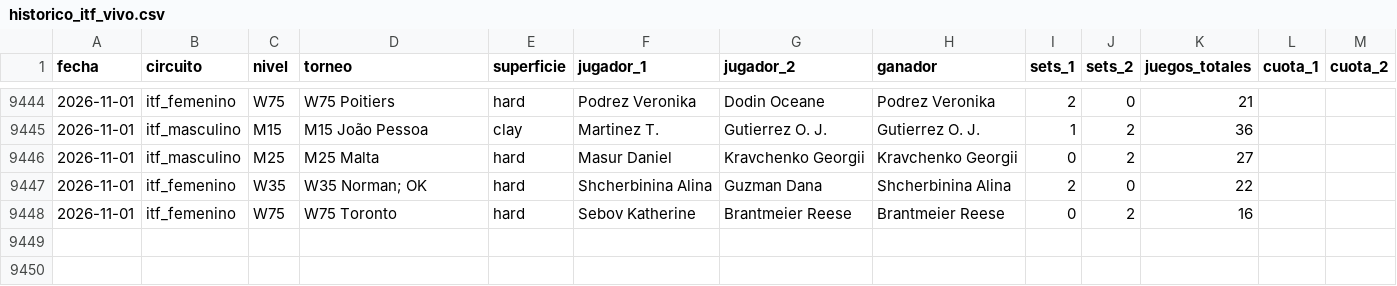
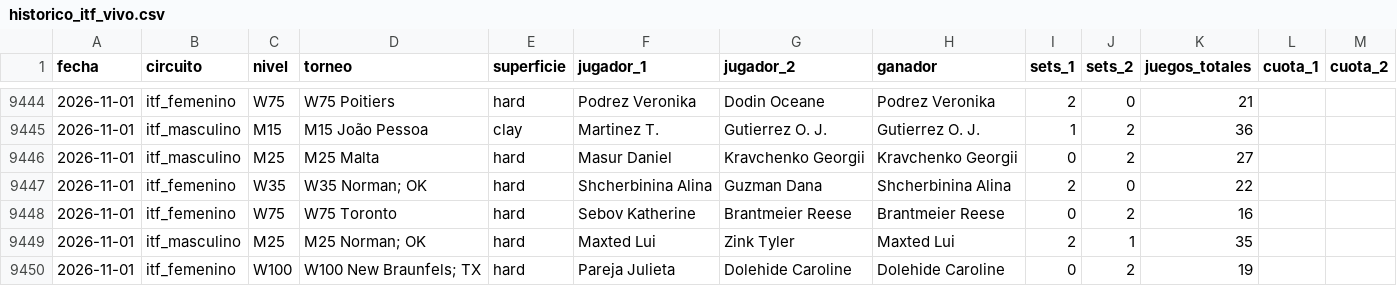
Before and after one commit to HectorMontiel/sharpicks, a CSV file: historico_itf_vivo.csv, drawn as a sheet; only a part is shown, gaps mark what is left out; the diff names each change by its address in the sheet, - before the commit and + after, or states it on an @@ line.

```diff
--- a/historico_itf_vivo.csv
+++ b/historico_itf_vivo.csv
+row 9449: 2026-11-01 | itf_masculino | M25 | M25 Norman; OK | hard | Maxted Lui | Zink Tyler | Maxted Lui | 2 | 1 | 35
+row 9450: 2026-11-01 | itf_femenino | W100 | W100 New Braunfels; TX | hard | Pareja Julieta | Dolehide Caroline | Dolehide Caroline | 0 | 2 | 19
```
Also changed, not shown: analisis_seguimiento.csv, arriesgadas_seguimiento.csv, 29 other files.
